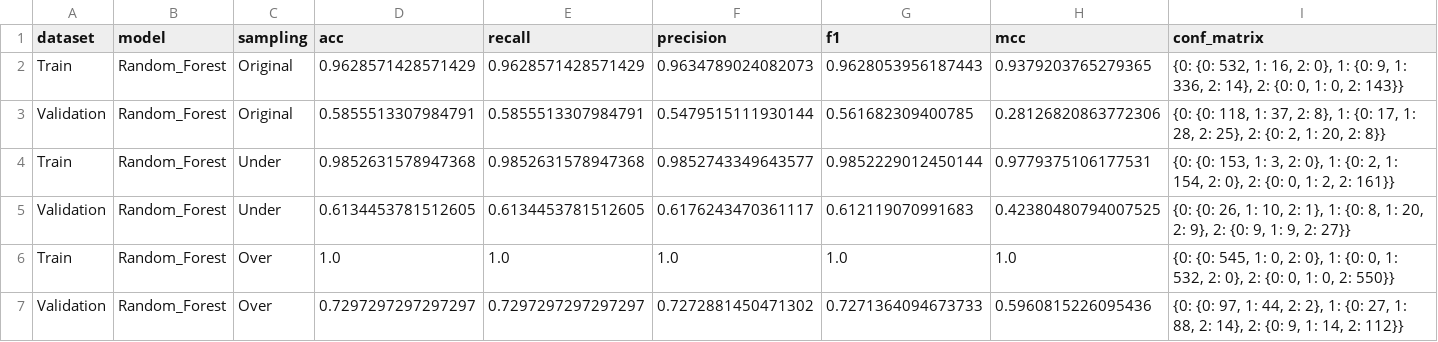
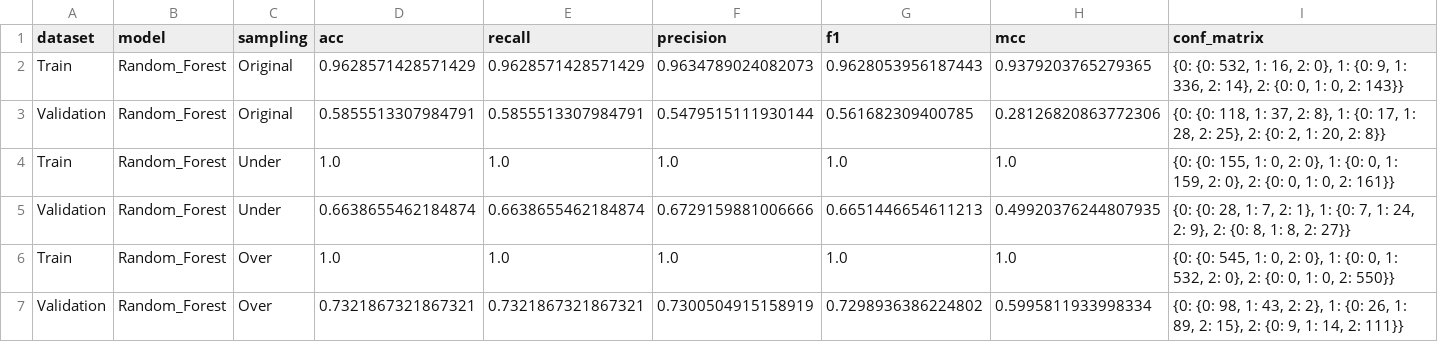
Before and after one commit to Jmartingar/Half_life, a CSV file: metrics/RandomForest_Grid_42_grid_metrics.csv, drawn as a sheet.

```diff
--- a/metrics/RandomForest_Grid_42_grid_metrics.csv
+++ b/metrics/RandomForest_Grid_42_grid_metrics.csv
@@ -3,5 +3,5 @@ Train,Random_Forest,Original,0.9628571428571429,0.9628571428571429,0.96347890240
 Validation,Random_Forest,Original,0.5855513307984791,0.5855513307984791,0.5479515111930144,0.561682309400785,0.28126820863772306,"{0: {0: 118, 1: 37, 2: 8}, 1: {0: 17, 1: 28, 2: 25}, 2: {0: 2, 1: 20, 2: 8}}"
-Train,Random_Forest,Under,0.9852631578947368,0.9852631578947368,0.9852743349643577,0.9852229012450144,0.9779375106177531,"{0: {0: 153, 1: 3, 2: 0}, 1: {0: 2, 1: 154, 2: 0}, 2: {0: 0, 1: 2, 2: 161}}"
-Validation,Random_Forest,Under,0.6134453781512605,0.6134453781512605,0.6176243470361117,0.612119070991683,0.42380480794007525,"{0: {0: 26, 1: 10, 2: 1}, 1: {0: 8, 1: 20, 2: 9}, 2: {0: 9, 1: 9, 2: 27}}"
+Train,Random_Forest,Under,1.0,1.0,1.0,1.0,1.0,"{0: {0: 155, 1: 0, 2: 0}, 1: {0: 0, 1: 159, 2: 0}, 2: {0: 0, 1: 0, 2: 161}}"
+Validation,Random_Forest,Under,0.6638655462184874,0.6638655462184874,0.6729159881006666,0.6651446654611213,0.49920376244807935,"{0: {0: 28, 1: 7, 2: 1}, 1: {0: 7, 1: 24, 2: 9}, 2: {0: 8, 1: 8, 2: 27}}"
 Train,Random_Forest,Over,1.0,1.0,1.0,1.0,1.0,"{0: {0: 545, 1: 0, 2: 0}, 1: {0: 0, 1: 532, 2: 0}, 2: {0: 0, 1: 0, 2: 550}}"
-Validation,Random_Forest,Over,0.7297297297297297,0.7297297297297297,0.7272881450471302,0.7271364094673733,0.5960815226095436,"{0: {0: 97, 1: 44, 2: 2}, 1: {0: 27, 1: 88, 2: 14}, 2: {0: 9, 1: 14, 2: 112}}"
+Validation,Random_Forest,Over,0.7321867321867321,0.7321867321867321,0.7300504915158919,0.7298936386224802,0.5995811933998334,"{0: {0: 98, 1: 43, 2: 2}, 1: {0: 26, 1: 89, 2: 15}, 2: {0: 9, 1: 14, 2: 111}}"
```
Also changed, not shown: 7 other files.
